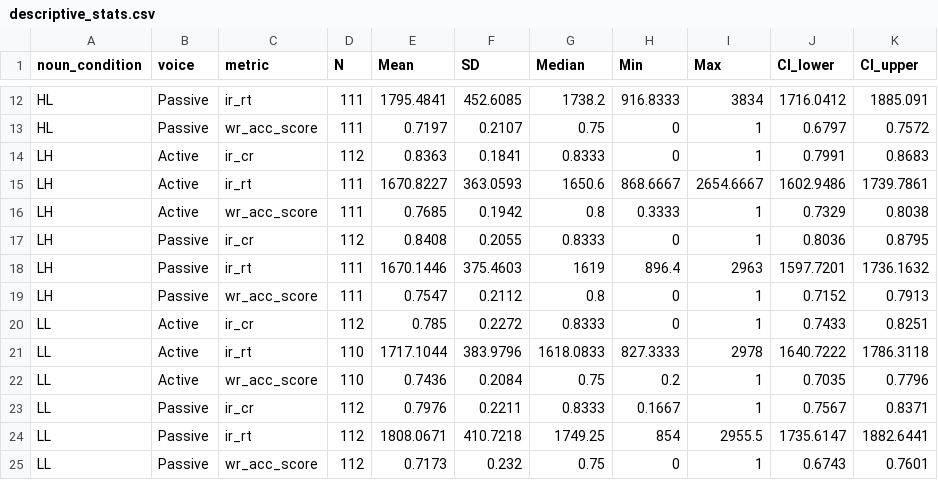
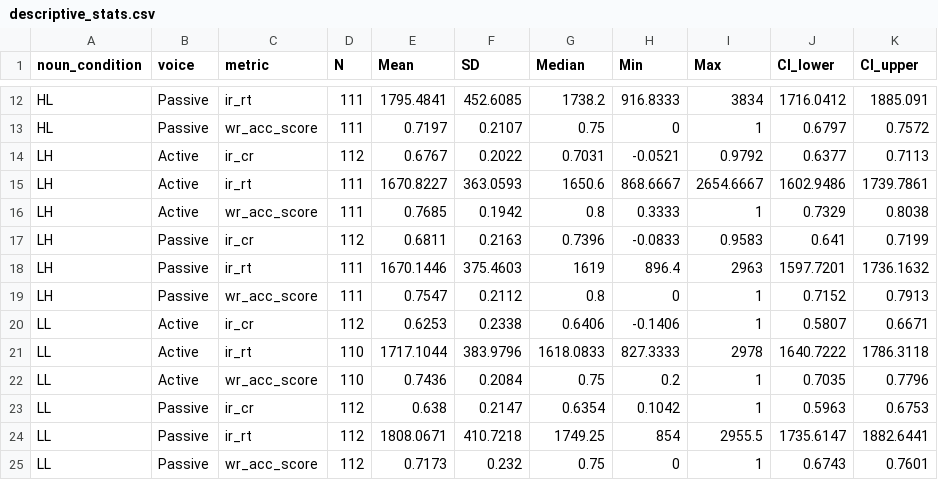
Before and after one commit to shrey715/sentence-memorability, a CSV file: data/processed/descriptive_stats.csv, drawn as a sheet; only a part is shown, gaps mark what is left out; the diff covers the shown part only.

```diff
--- a/data/processed/descriptive_stats.csv
+++ b/data/processed/descriptive_stats.csv
@@ -13,12 +13,12 @@
 "HL","Passive","wr_acc_score",111,0.7197,0.2107,0.75,0,1,0.6797,0.7572
-"LH","Active","ir_cr",112,0.8363,0.1841,0.8333,0,1,0.7991,0.8683
+"LH","Active","ir_cr",112,0.6767,0.2022,0.7031,-0.0521,0.9792,0.6377,0.7113
 "LH","Active","ir_rt",111,1670.8227,363.0593,1650.6,868.6667,2654.6667,1602.9486,1739.7861
 "LH","Active","wr_acc_score",111,0.7685,0.1942,0.8,0.3333,1,0.7329,0.8038
-"LH","Passive","ir_cr",112,0.8408,0.2055,0.8333,0,1,0.8036,0.8795
+"LH","Passive","ir_cr",112,0.6811,0.2163,0.7396,-0.0833,0.9583,0.641,0.7199
 "LH","Passive","ir_rt",111,1670.1446,375.4603,1619,896.4,2963,1597.7201,1736.1632
 "LH","Passive","wr_acc_score",111,0.7547,0.2112,0.8,0,1,0.7152,0.7913
-"LL","Active","ir_cr",112,0.785,0.2272,0.8333,0,1,0.7433,0.8251
+"LL","Active","ir_cr",112,0.6253,0.2338,0.6406,-0.1406,1,0.5807,0.6671
 "LL","Active","ir_rt",110,1717.1044,383.9796,1618.0833,827.3333,2978,1640.7222,1786.3118
 "LL","Active","wr_acc_score",110,0.7436,0.2084,0.75,0.2,1,0.7035,0.7796
-"LL","Passive","ir_cr",112,0.7976,0.2211,0.8333,0.1667,1,0.7567,0.8371
+"LL","Passive","ir_cr",112,0.638,0.2147,0.6354,0.1042,1,0.5963,0.6753
 "LL","Passive","ir_rt",112,1808.0671,410.7218,1749.25,854,2955.5,1735.6147,1882.6441
```
Also changed, not shown: 26 edited cells elsewhere in this file, outputs/glm/corrected_ir_bayesfactor_models.csv, outputs/glm/wr_accuracy_bayesfactor_models.csv, 13 other files.
